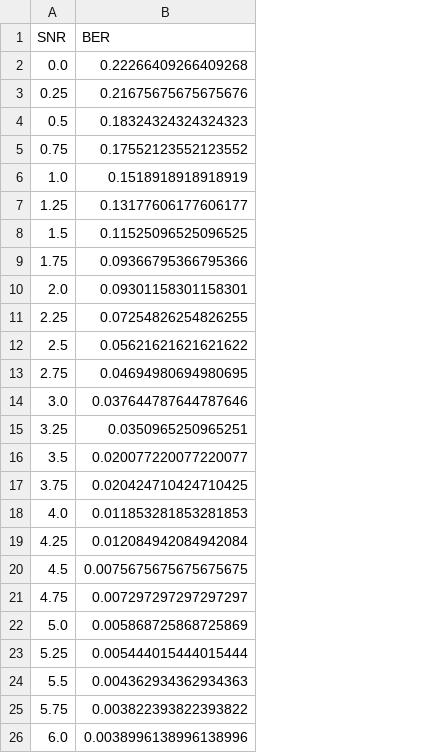
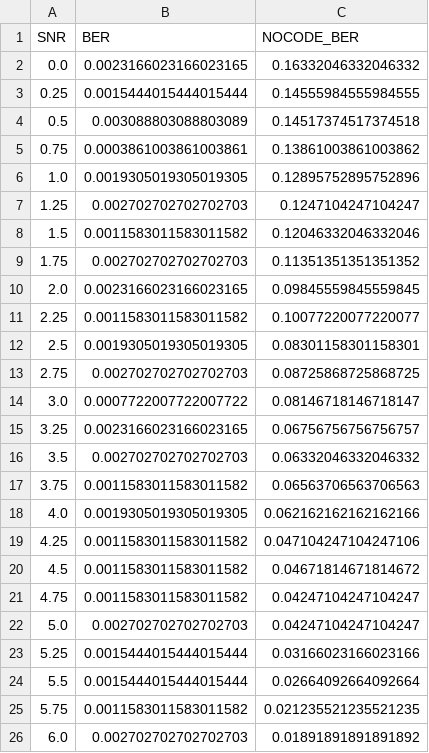
Before and after one commit to tawichi/viterbi, a CSV file: test.csv, drawn as a sheet; the diff names each change by its address in the sheet, - before the commit and + after, or states it on an @@ line.

```diff
--- a/test.csv
+++ b/test.csv
+column C (NOCODE_BER), rows 2-26: 0.16332046332046332 | 0.14555984555984555 | 0.14517374517374518 | 0.13861003861003862 | 0.12895752895752896 | 0.1247104247104247 | 0.12046332046332046 | 0.11351351351351352 | 0.09845559845559845 | 0.10077220077220077 | 0.08301158301158301 | 0.08725868725868725 | 0.08146718146718147 | 0.06756756756756757 | 0.06332046332046332 | 0.06563706563706563 | 0.062162162162162166 | 0.047104247104247106 | 0.04671814671814672 | 0.04247104247104247 | 0.04247104247104247 | 0.03166023166023166 | 0.02664092664092664 | 0.021235521235521235 | 0.01891891891891892
-B2 (BER): 0.22266409266409268
+B2 (BER): 0.0023166023166023165
-B3 (BER): 0.21675675675675676
+B3 (BER): 0.0015444015444015444
-B4 (BER): 0.18324324324324323
+B4 (BER): 0.003088803088803089
-B5 (BER): 0.17552123552123552
+B5 (BER): 0.0003861003861003861
-B6 (BER): 0.1518918918918919
+B6 (BER): 0.0019305019305019305
-B7 (BER): 0.13177606177606177
+B7 (BER): 0.002702702702702703
-B8 (BER): 0.11525096525096525
+B8 (BER): 0.0011583011583011582
-B9 (BER): 0.09366795366795366
+B9 (BER): 0.002702702702702703
-B10 (BER): 0.09301158301158301
+B10 (BER): 0.0023166023166023165
-B11 (BER): 0.07254826254826255
+B11 (BER): 0.0011583011583011582
-B12 (BER): 0.05621621621621622
+B12 (BER): 0.0019305019305019305
-B13 (BER): 0.04694980694980695
+B13 (BER): 0.002702702702702703
-B14 (BER): 0.037644787644787646
+B14 (BER): 0.0007722007722007722
-B15 (BER): 0.0350965250965251
+B15 (BER): 0.0023166023166023165
-B16 (BER): 0.020077220077220077
+B16 (BER): 0.002702702702702703
-B17 (BER): 0.020424710424710425
+B17 (BER): 0.0011583011583011582
-B18 (BER): 0.011853281853281853
+B18 (BER): 0.0019305019305019305
-B19 (BER): 0.012084942084942084
+B19 (BER): 0.0011583011583011582
-B20 (BER): 0.0075675675675675675
+B20 (BER): 0.0011583011583011582
-B21 (BER): 0.007297297297297297
+B21 (BER): 0.0011583011583011582
-B22 (BER): 0.005868725868725869
+B22 (BER): 0.002702702702702703
-B23 (BER): 0.005444015444015444
+B23 (BER): 0.0015444015444015444
-B24 (BER): 0.004362934362934363
+B24 (BER): 0.0015444015444015444
-B25 (BER): 0.003822393822393822
+B25 (BER): 0.0011583011583011582
-B26 (BER): 0.0038996138996138996
+B26 (BER): 0.002702702702702703
```
Also changed, not shown: 3 other files.
